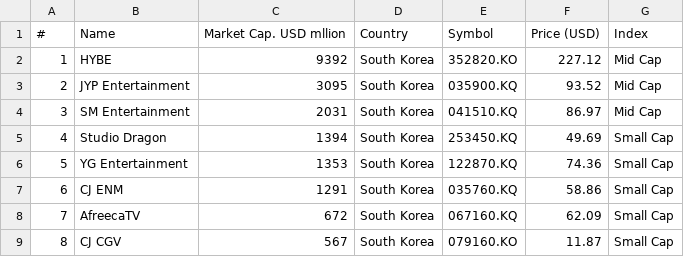
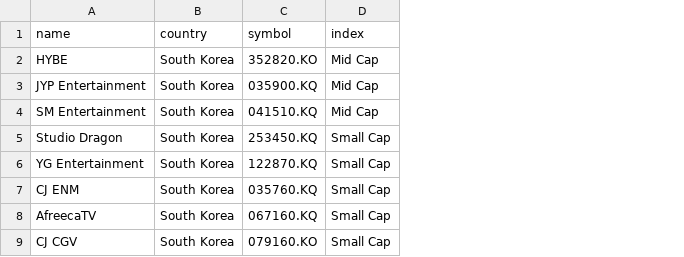
Before and after one commit to sukalov/stocks, a CSV file: src/data/csv/kpop.csv, drawn as a sheet; only a part is shown; removed rows and columns are numbered as before the commit, all else as after; the diff names each change by its address in the sheet, - before the commit and + after, or states it on an @@ line.

```diff
--- a/src/data/csv/kpop.csv
+++ b/src/data/csv/kpop.csv
-column A, rows 2-9: 1 | 2 | 3 | 4 | 5 | 6 | 7 | 8
-column C, rows 2-9: 9392 | 3095 | 2031 | 1394 | 1353 | 1291 | 672 | 567
-column F, rows 2-9: 227.12 | 93.52 | 86.97 | 49.69 | 74.36 | 58.86 | 62.09 | 11.87
-row 1: # | Name | Market Cap. USD mllion | Country | Symbol | Price (USD) | Index
+row 1: name | country | symbol | index
```
Also changed, not shown: src/data/csv/kpop_shares_new.csv, 39 other files.
